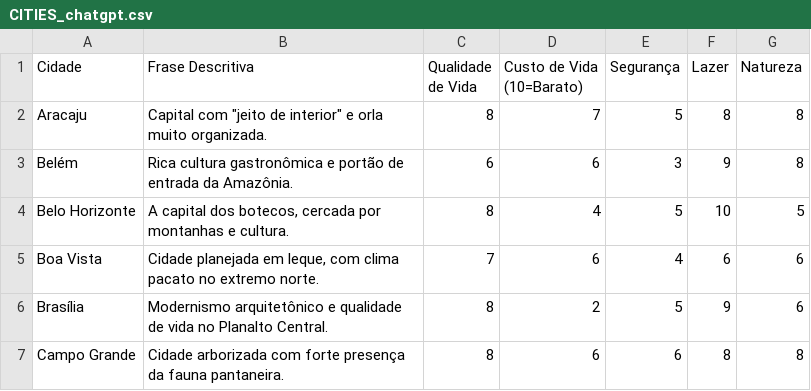
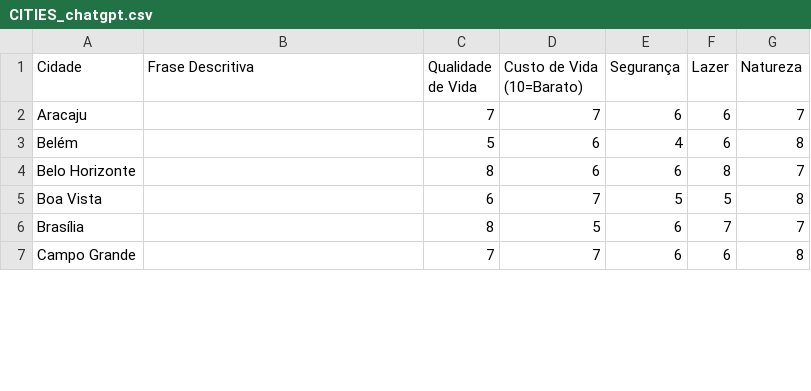
Before and after one commit to flaviowh/cities, a CSV file: CITIES_chatgpt.csv, drawn as a sheet; only a part is shown; the diff covers the shown part only.

```diff
--- a/CITIES_chatgpt.csv
+++ b/CITIES_chatgpt.csv
@@ -1,7 +1,7 @@
 Cidade,Frase Descritiva,Qualidade de Vida,Custo de Vida (10=Barato),Segurança,Lazer,Natureza
-Aracaju,"Capital com ""jeito de interior"" e orla muito organizada.",8,7,5,8,8
-Belém,Rica cultura gastronômica e portão de entrada da Amazônia.,6,6,3,9,8
-Belo Horizonte,"A capital dos botecos, cercada por montanhas e cultura.",8,4,5,10,5
-Boa Vista,"Cidade planejada em leque, com clima pacato no extremo norte.",7,6,4,6,6
-Brasília,Modernismo arquitetônico e qualidade de vida no Planalto Central.,8,2,5,9,6
-Campo Grande,Cidade arborizada com forte presença da fauna pantaneira.,8,6,6,8,8
+Aracaju,,7,7,6,6,7
+Belém,,5,6,4,6,8
+Belo Horizonte,,8,6,6,8,7
+Boa Vista,,6,7,5,5,8
+Brasília,,8,5,6,7,7
+Campo Grande,,7,7,6,6,8
```
Also changed, not shown: 105 edited cells elsewhere in this file, CITIES.csv, CITIES_claude.csv, 1 other file.
